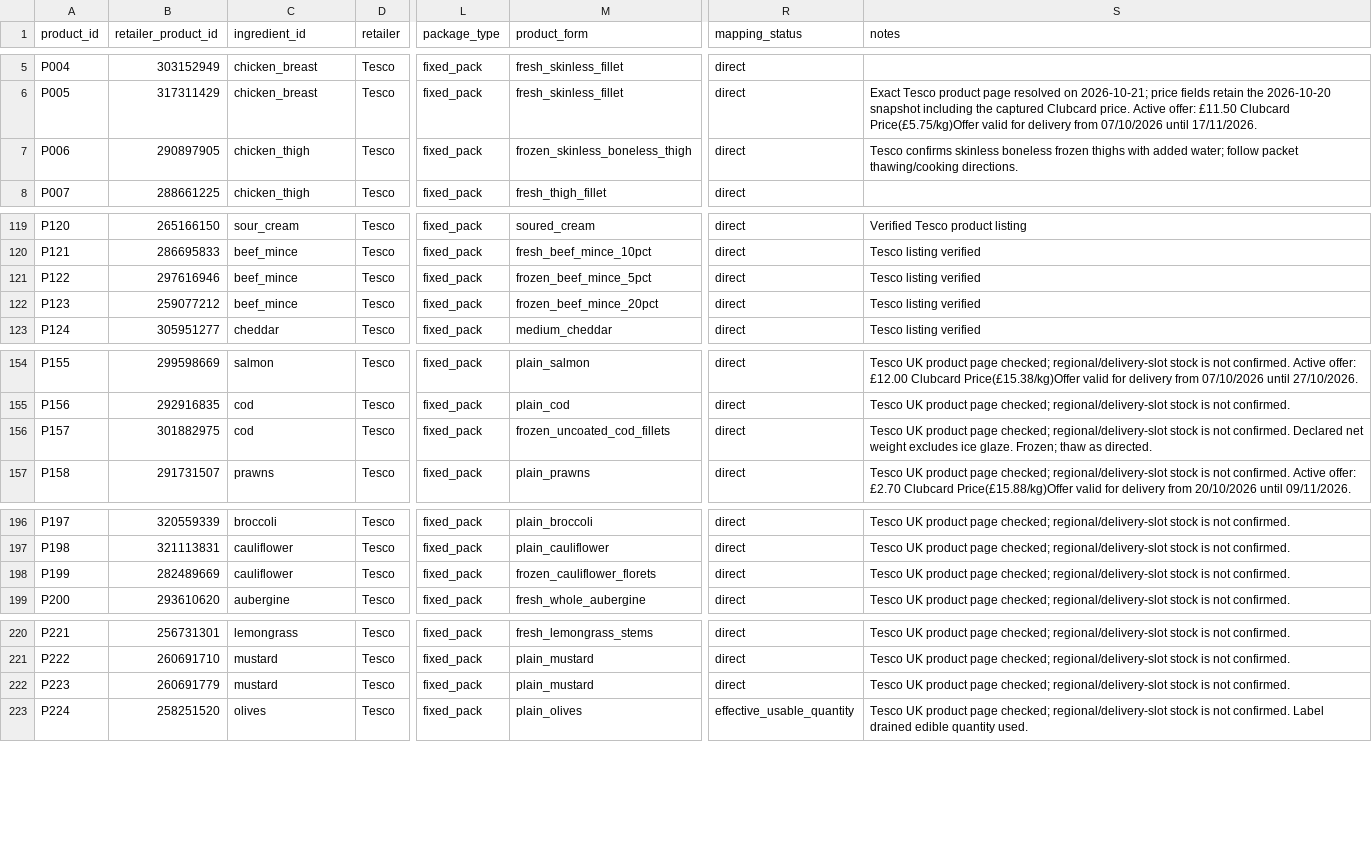
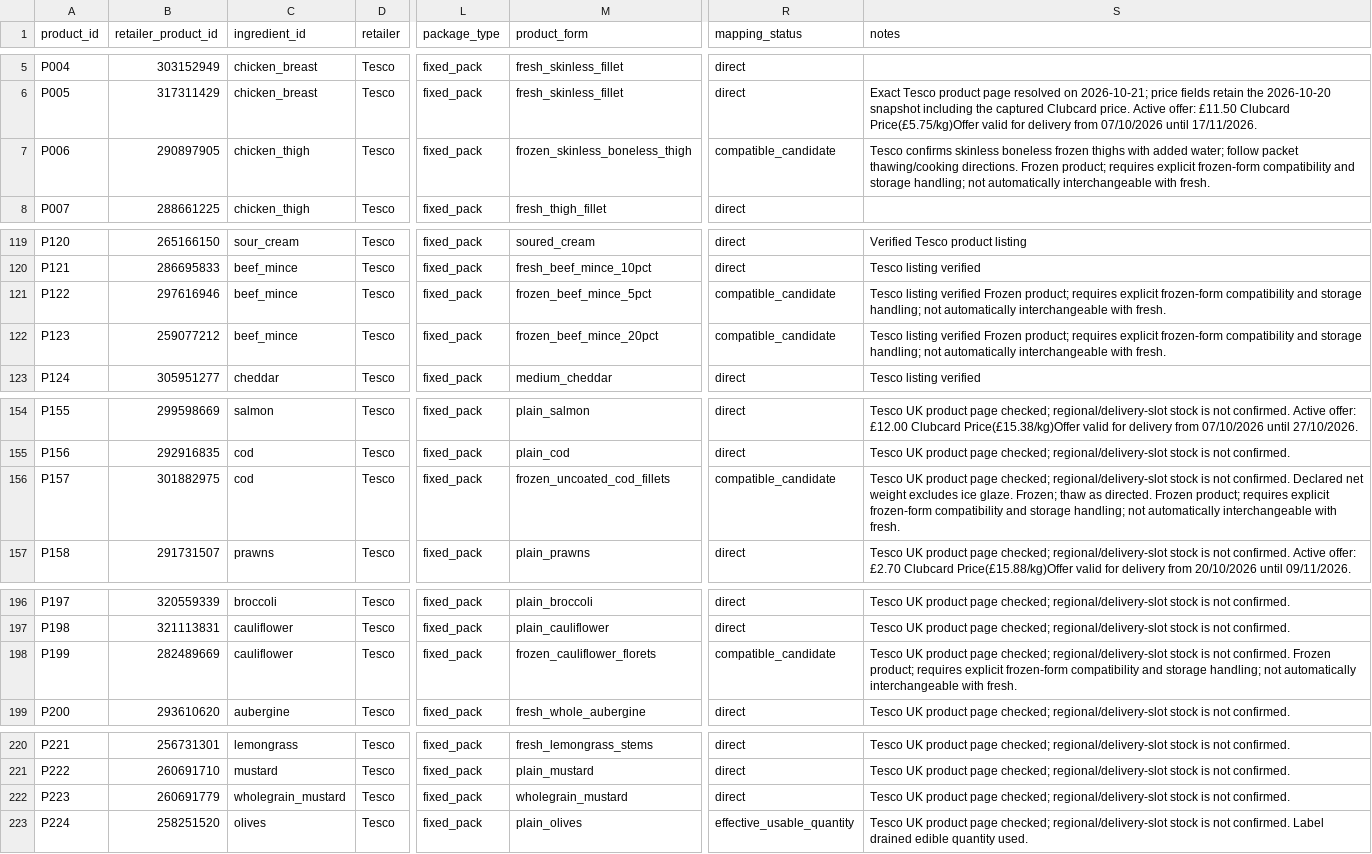
Before and after one commit to hassambashir/grocery-optimiser, a CSV file: data/products.csv, drawn as a sheet; only a part is shown, gaps mark what is left out; the diff covers the shown part only; the diff names each change by its address in the sheet, - before the commit and + after, or states it on an @@ line.

Commit message:
Audit Tesco ingredient mappings and flag frozen-form and duplicate candidates

```diff
--- a/data/products.csv
+++ b/data/products.csv
-R7 (mapping_status): direct
+R7 (mapping_status): compatible_candidate
-S7 (notes): …thawing/cooking directions.
+S7 (notes): …thawing/cooking directions. Frozen product; requires explicit frozen-form compatibility and storage handling; not automatically interchangeable with fresh.
-R121:R122 (mapping_status): direct
+R121:R122 (mapping_status): compatible_candidate
-S121:S122 (notes): …listing verified
+S121:S122 (notes): …listing verified Frozen product; requires explicit frozen-form compatibility and storage handling; not automatically interchangeable with fresh.
-R156 (mapping_status): direct
+R156 (mapping_status): compatible_candidate
-S156 (notes): …as directed.
+S156 (notes): …as directed. Frozen product; requires explicit frozen-form compatibility and storage handling; not automatically interchangeable with fresh.
-R198 (mapping_status): direct
+R198 (mapping_status): compatible_candidate
-S198 (notes): …not confirmed.
+S198 (notes): …not confirmed. Frozen product; requires explicit frozen-form compatibility and storage handling; not automatically interchangeable with fresh.
-C222 (ingredient_id): mustard
+C222 (ingredient_id): wholegrain_mustard
-M222 (product_form): plain_mustard
+M222 (product_form): wholegrain_mustard
```
Also changed, not shown: 2 edited cells elsewhere in this file.
